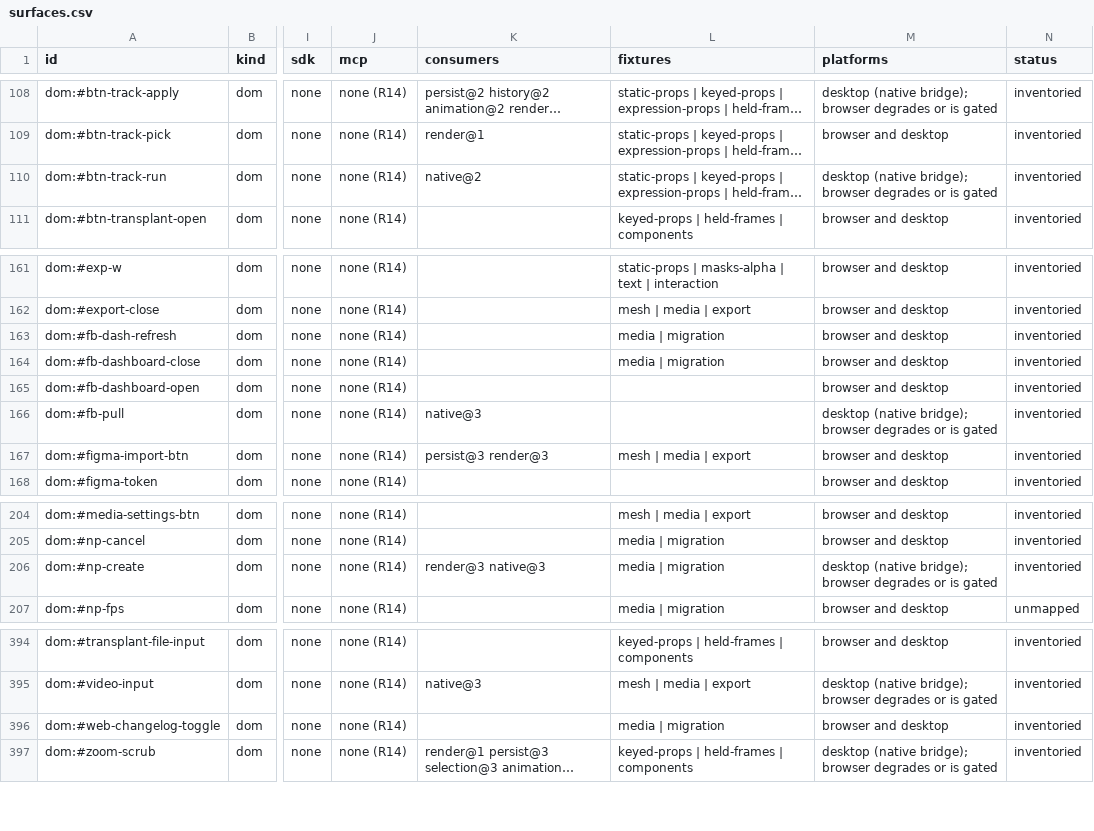
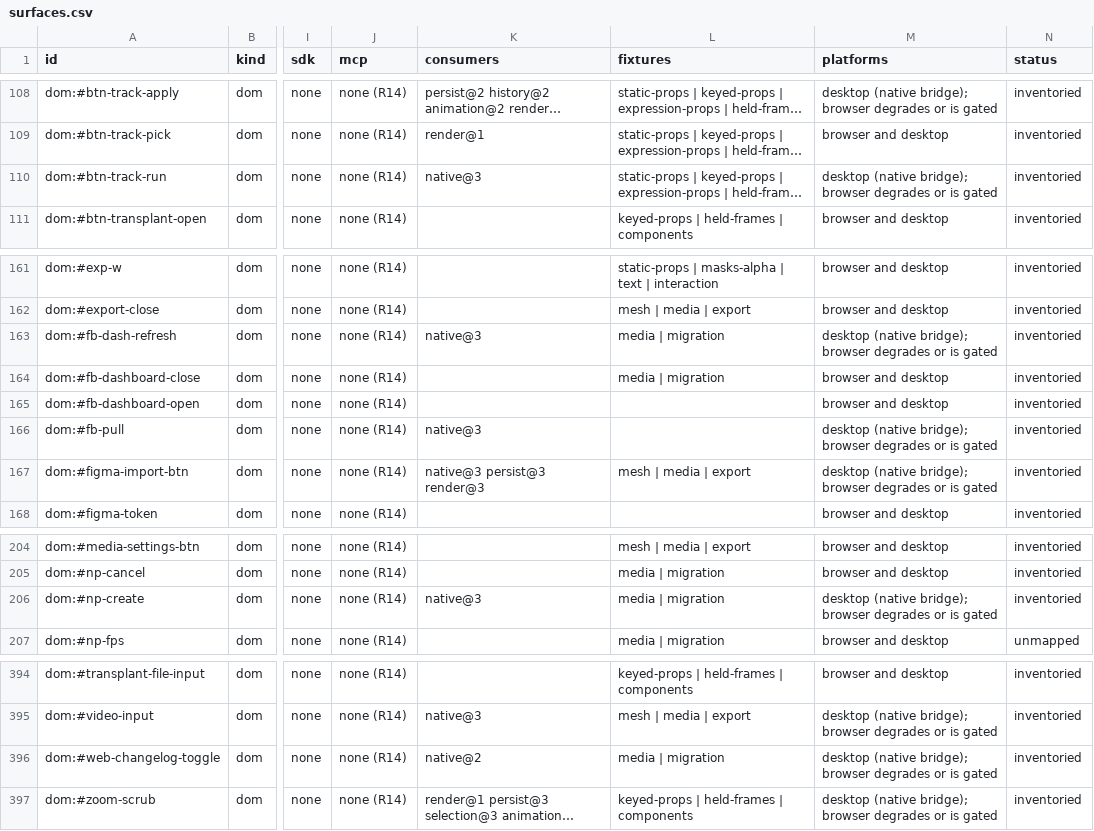
Before and after one commit to mysteropodes/nemo, a CSV file: engineering/inventory/surfaces.csv, drawn as a sheet; only a part is shown, gaps mark what is left out; long unchanged cells end in …; the diff covers the shown part only; the diff names each change by its address in the sheet, - before the commit and + after, or states it on an @@ line.

```diff
--- a/engineering/inventory/surfaces.csv
+++ b/engineering/inventory/surfaces.csv
-K110 (consumers): native@2
+K110 (consumers): native@3
-K163 (consumers): (empty)
+K163 (consumers): native@3
-M163 (platforms): browser and desktop
+M163 (platforms): desktop (native bridge); browser degrades or is gated
-K167 (consumers): persist@3 render@3
+K167 (consumers): native@3 persist@3 render@3
-M167 (platforms): browser and desktop
+M167 (platforms): desktop (native bridge); browser degrades or is gated
-K206 (consumers): render@3 native@3
+K206 (consumers): native@3
-K396 (consumers): (empty)
+K396 (consumers): native@2
-M396 (platforms): browser and desktop
+M396 (platforms): desktop (native bridge); browser degrades or is gated
```
Also changed, not shown: 34 edited cells elsewhere in this file, 3 other files.
